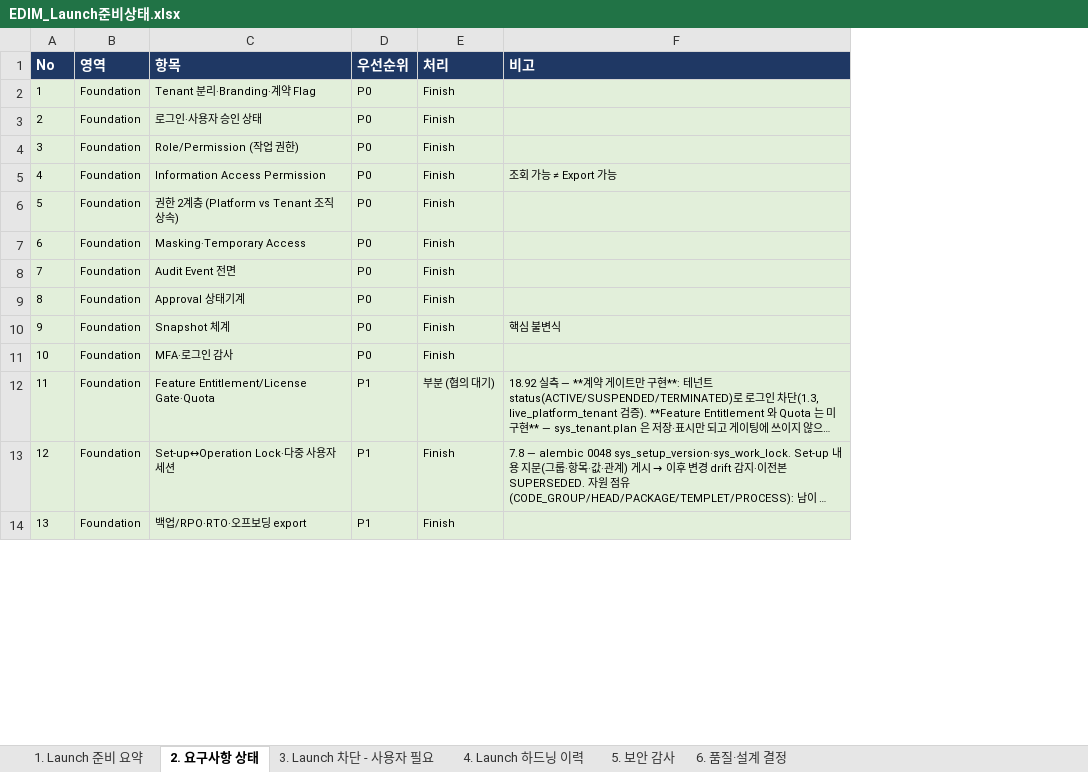
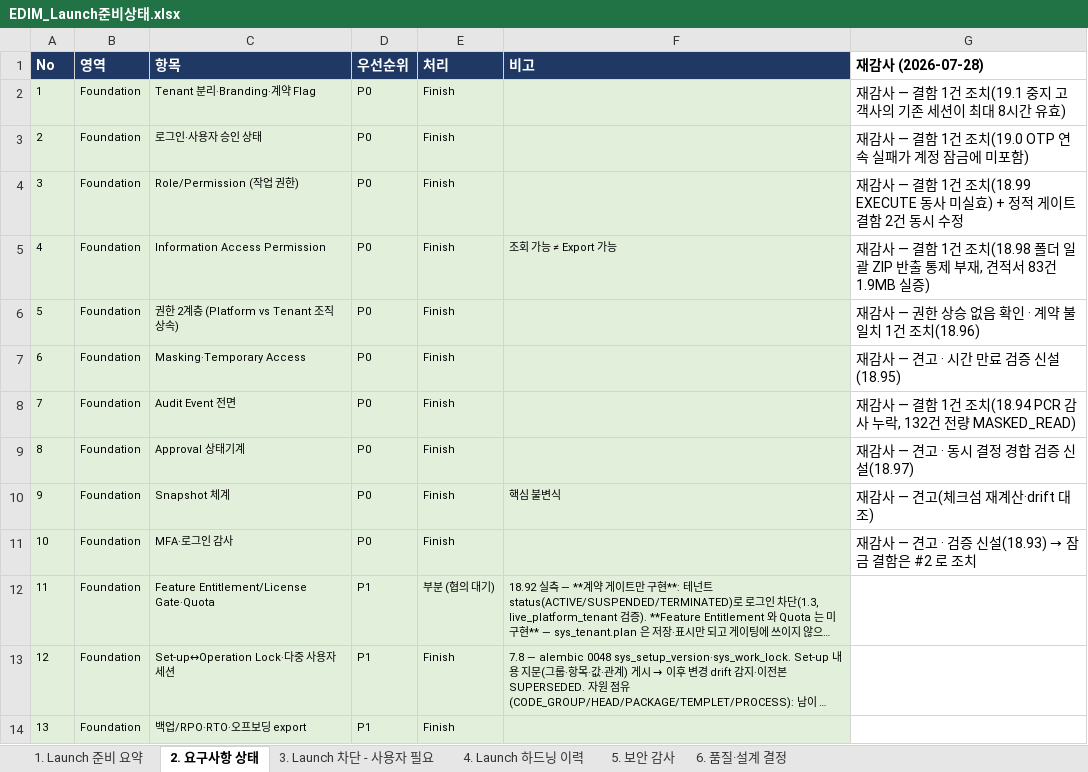
Before and after one commit to fankh/external-projects, an Excel workbook: edim-ai-blueprint/docs/EDIM_Launch준비상태.xlsx, sheet 2. 요구사항 상태, drawn as a sheet; only a part is shown; long unchanged cells end in …; values as stored, in another font and other column widths than the file's, no borders; the diff names each change by its address in the sheet, - before the commit and + after, or states it on an @@ line.

Commit message:
10.40: docs: 요구사항 상태 시트에 P0 재감사 결과 39행 기록 + 요약 153/153 갱신

```diff
--- a/edim-ai-blueprint/docs/EDIM_Launch준비상태.xlsx (sheet 2. 요구사항 상태)
+++ b/edim-ai-blueprint/docs/EDIM_Launch준비상태.xlsx (sheet 2. 요구사항 상태)
+column G (재감사 (2026-07-28)), rows 2-11: 재감사 — 결함 1건 조치(19.1 중지 고객사의 기존 세션이 최대 8시간 유효) | 재감사 — 결함 1건 조치(19.0 OTP 연속 실패가 계정 잠금에 미포함) | 재감사 — 결함 1건 조치(18.99 EXECUTE 동사 미실효) + 정적 게이트 결함 2건 동시 수정 | 재감사 — 결함 1건 조치(18.98 폴더 일괄 ZIP 반출 통제 부재, 견적서 83건 1.9MB 실증) | 재감사 — 권한 상승 없음 확인 · 계약 불일치 1건 조치(18.96) | 재감사 — 견고 · 시간 만료 검증 신설(18.95) | 재감사 — 결함 1건 조치(18.94 PCR 감사 누락, 132건 전량 MASKED_READ) | 재감사 — 견고 · 동시 결정 경합 검증 신설(18.97) | 재감사 — 견고(체크섬 재계산·drift 대조) | 재감사 — 견고 · 검증 신설(18.93) → 잠금 결함은 #2 로 조치
```
Also changed, not shown: sheet 1. Launch 준비 요약.
